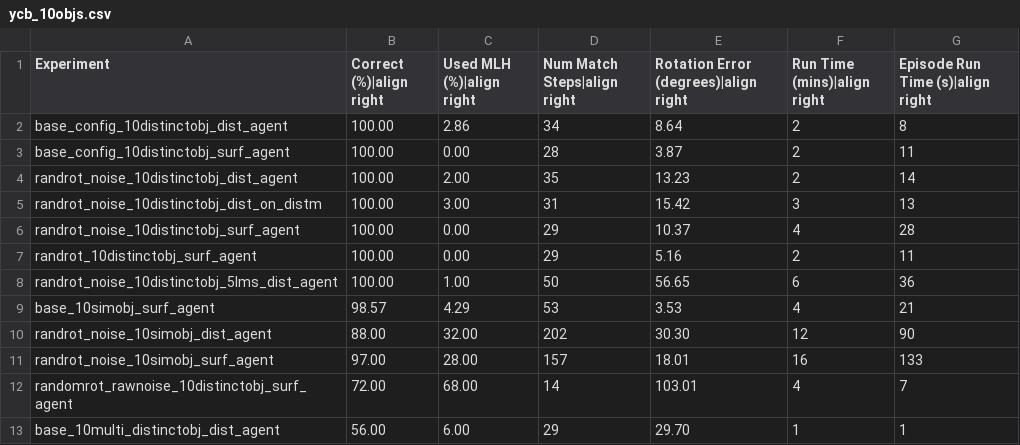
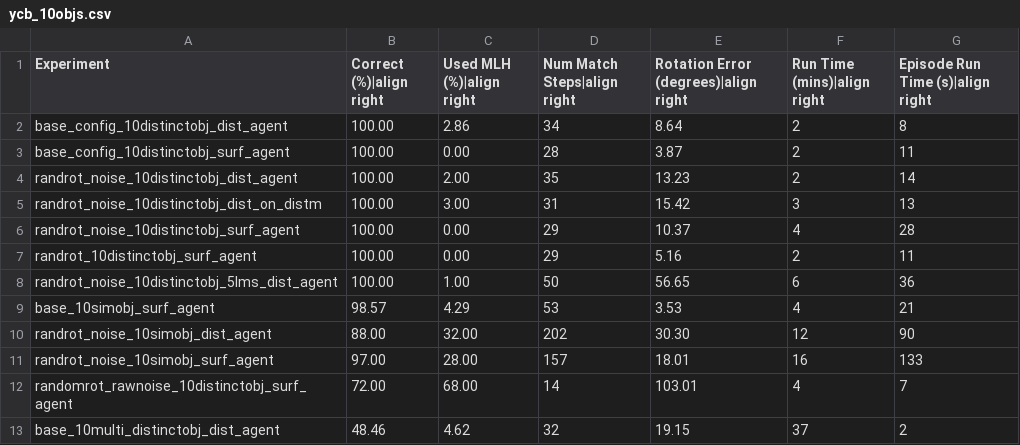
Before and after one commit to tristanls-tbp/tbp.monty, a CSV file: benchmarks/ycb_10objs.csv, drawn as a sheet.

Commit message:
chore: update base_10multi_distinctobj_dist_agent benchmark

```diff
--- a/benchmarks/ycb_10objs.csv
+++ b/benchmarks/ycb_10objs.csv
@@ -12,2 +12,2 @@ randrot_noise_10simobj_surf_agent,97.00,28.00,157,18.01,16,133
 randomrot_rawnoise_10distinctobj_surf_agent,72.00,68.00,14,103.01,4,7
-base_10multi_distinctobj_dist_agent,56.00,6.00,29,29.70,1,1
+base_10multi_distinctobj_dist_agent,48.46,4.62,32,19.15,37,2
```
